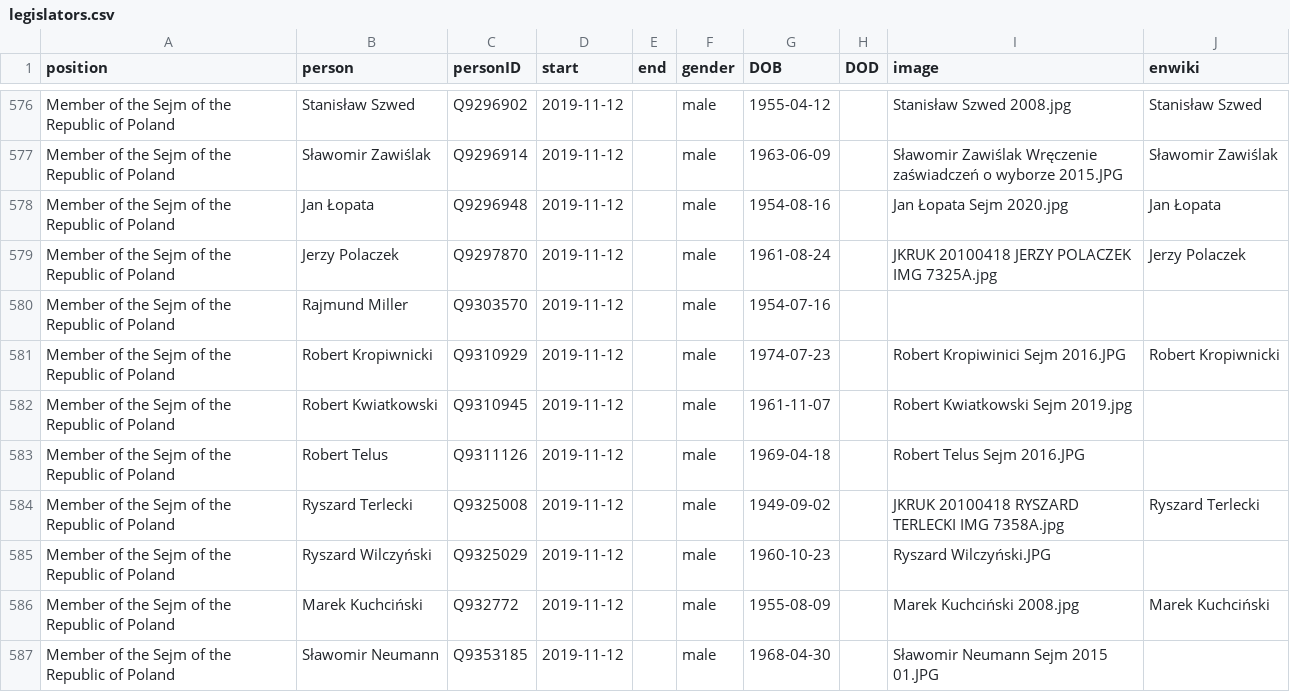
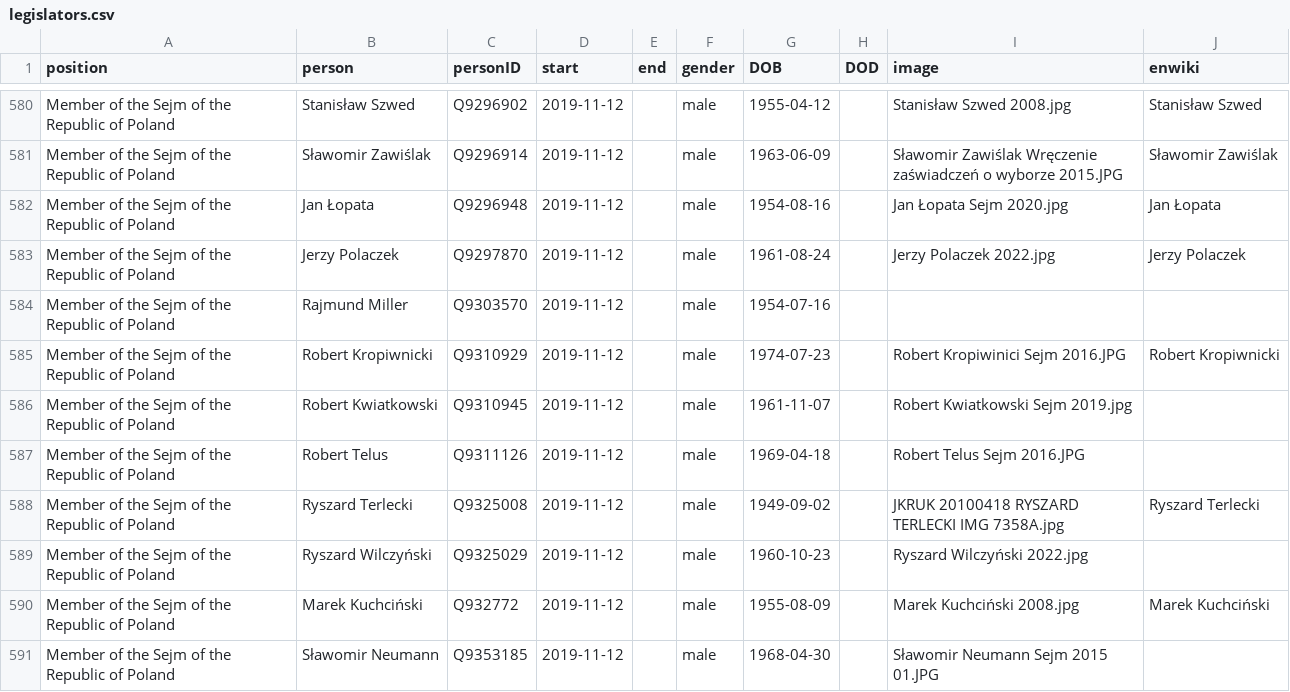
Before and after one commit to every-politician-scrapers/poland-cabinet, a CSV file: html/legislators.csv, drawn as a sheet; only a part is shown, gaps mark what is left out; the diff covers the shown part only.

```diff
--- a/html/legislators.csv
+++ b/html/legislators.csv
@@ -578,3 +582,3 @@ Member of the Sejm of the Republic of Poland,Sławomir Zawiślak,Q9296914,2019-1
 Member of the Sejm of the Republic of Poland,Jan Łopata,Q9296948,2019-11-12,,male,1954-08-16,,Jan Łopata Sejm 2020.jpg,Jan Łopata
-Member of the Sejm of the Republic of Poland,Jerzy Polaczek,Q9297870,2019-11-12,,male,1961-08-24,,JKRUK 20100418 JERZY POLACZEK IMG 7325A.jpg,Jerzy Polaczek
+Member of the Sejm of the Republic of Poland,Jerzy Polaczek,Q9297870,2019-11-12,,male,1961-08-24,,Jerzy Polaczek 2022.jpg,Jerzy Polaczek
 Member of the Sejm of the Republic of Poland,Rajmund Miller,Q9303570,2019-11-12,,male,1954-07-16,,,
@@ -584,3 +588,3 @@ Member of the Sejm of the Republic of Poland,Robert Telus,Q9311126,2019-11-12,,m
 Member of the Sejm of the Republic of Poland,Ryszard Terlecki,Q9325008,2019-11-12,,male,1949-09-02,,JKRUK 20100418 RYSZARD TERLECKI IMG 7358A.jpg,Ryszard Terlecki
-Member of the Sejm of the Republic of Poland,Ryszard Wilczyński,Q9325029,2019-11-12,,male,1960-10-23,,Ryszard Wilczyński.JPG,
+Member of the Sejm of the Republic of Poland,Ryszard Wilczyński,Q9325029,2019-11-12,,male,1960-10-23,,Ryszard Wilczyński 2022.jpg,
 Member of the Sejm of the Republic of Poland,Marek Kuchciński,Q932772,2019-11-12,,male,1955-08-09,,Marek Kuchciński 2008.jpg,Marek Kuchciński
```
Also changed, not shown: 4 added rows and 7 edited cells elsewhere in this file.
